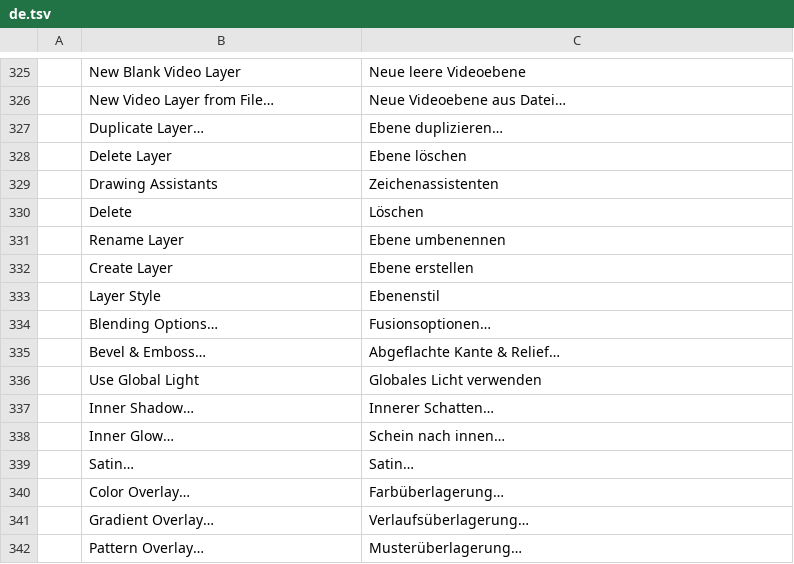
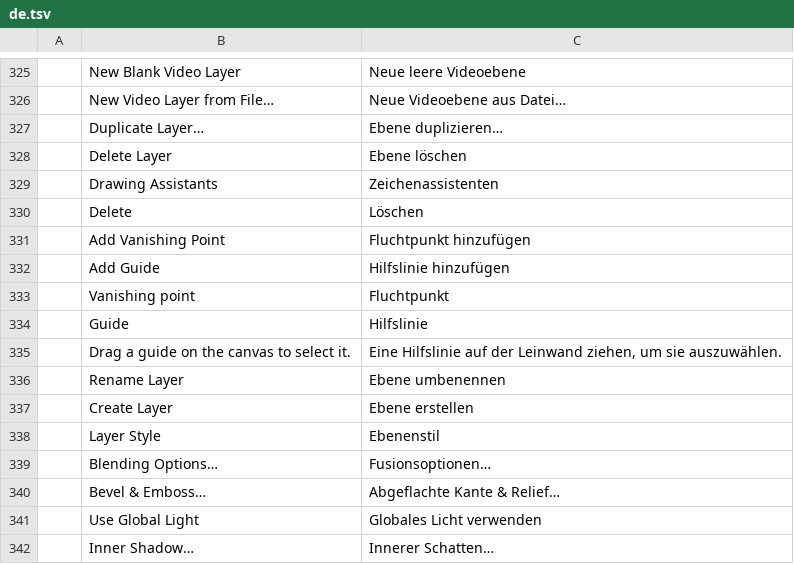
Before and after one commit to apicalshark/photocraft, a TSV file: crates/ui-egui/src/i18n/de.tsv, drawn as a sheet; only a part is shown, gaps mark what is left out; the shorter side is filled out with more unchanged rows.

```diff
--- a/crates/ui-egui/src/i18n/de.tsv
+++ b/crates/ui-egui/src/i18n/de.tsv
@@ -330,2 +330,7 @@
 	Delete	Löschen
+	Add Vanishing Point	Fluchtpunkt hinzufügen
+	Add Guide	Hilfslinie hinzufügen
+	Vanishing point	Fluchtpunkt
+	Guide	Hilfslinie
+	Drag a guide on the canvas to select it.	Eine Hilfslinie auf der Leinwand ziehen, um sie auszuwählen.
 	Rename Layer	Ebene umbenennen
```
Also changed, not shown: crates/ui-egui/src/i18n/el.tsv, crates/ui-egui/src/i18n/hu.tsv, 22 other files.
